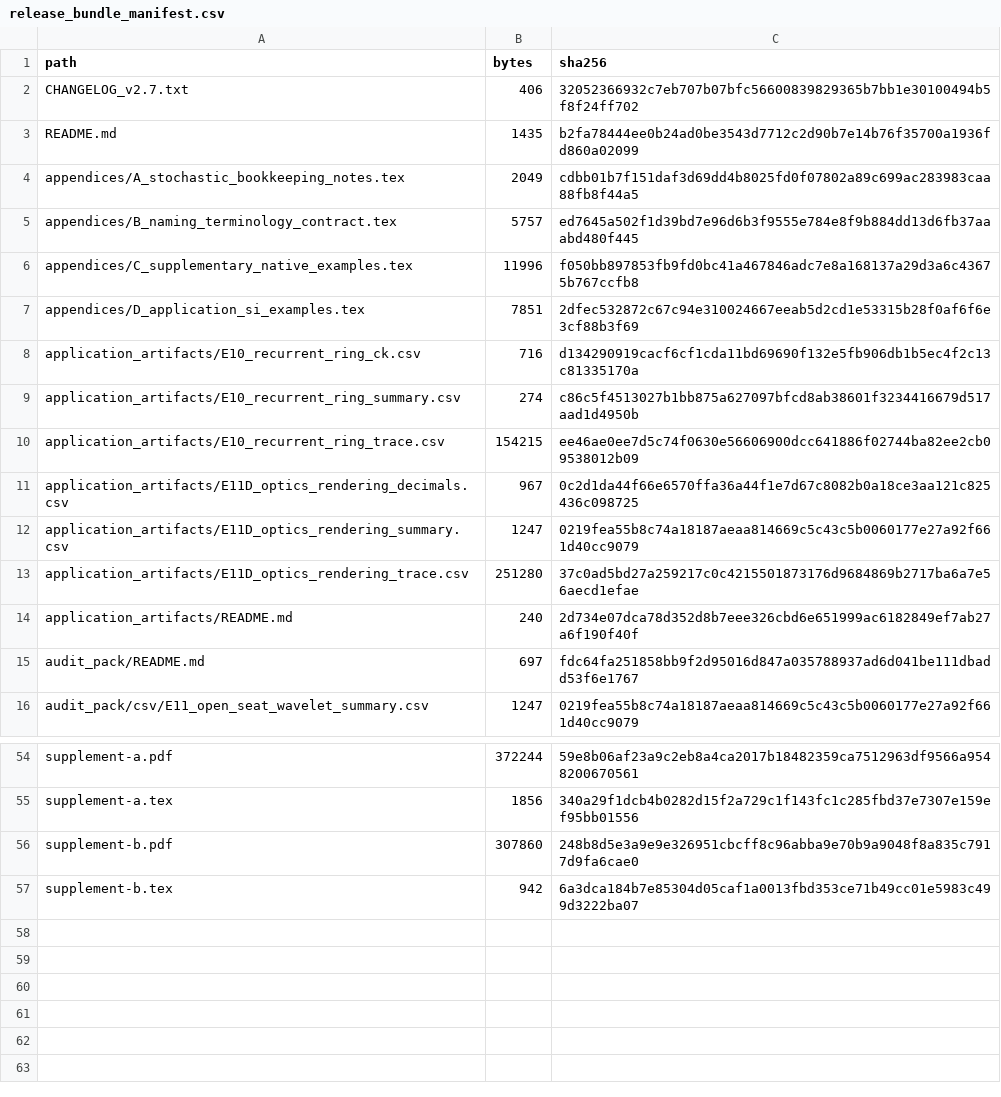
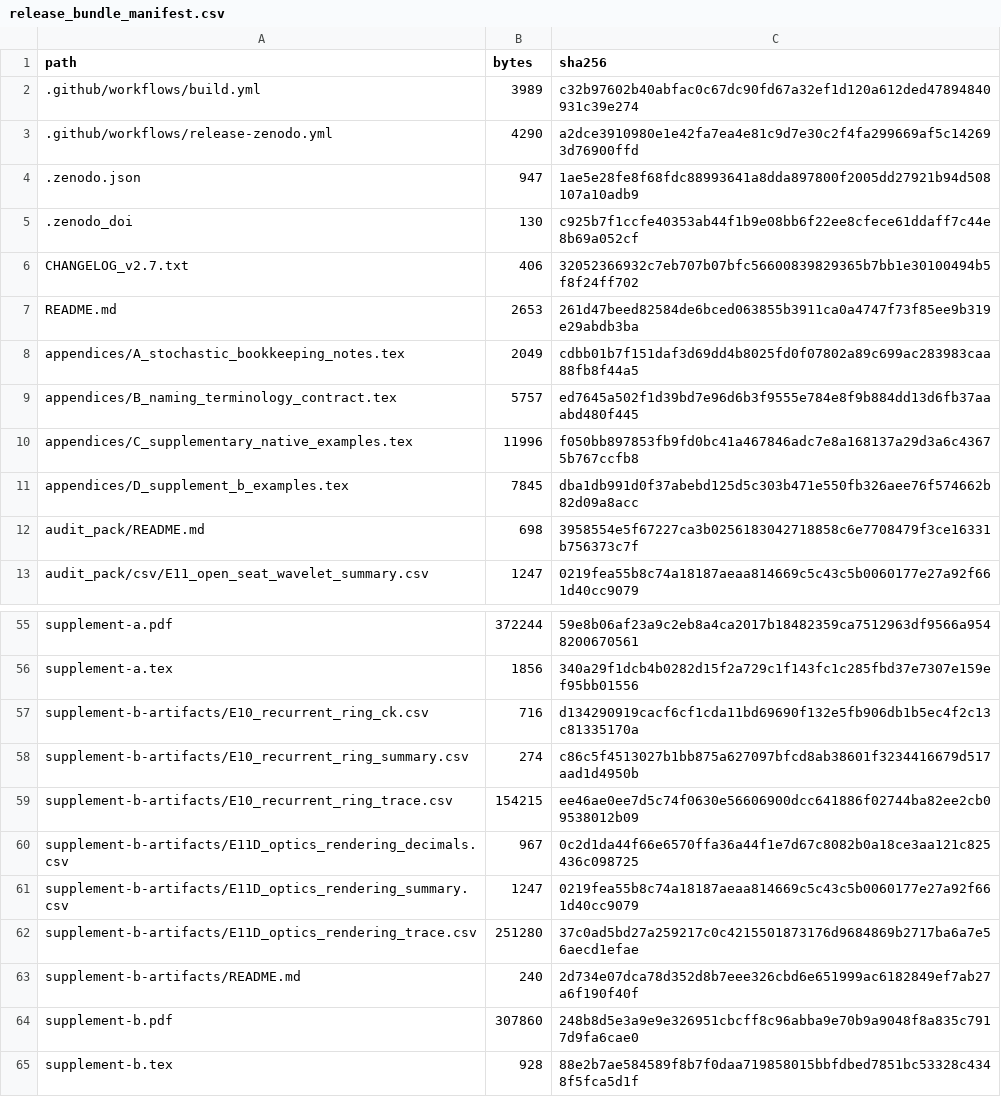
Before and after one commit to rpoyau/aod, a CSV file: release_bundle_manifest.csv, drawn as a sheet; only a part is shown, gaps mark what is left out; the diff covers the shown part only.

Commit message:
added .zenodo.json and .zenodo_doi

```diff
--- a/release_bundle_manifest.csv
+++ b/release_bundle_manifest.csv
@@ -1,4 +1,8 @@
 path,bytes,sha256
+.github/workflows/build.yml,3989,c32b97602b40abfac0c67dc90fd67a32ef1d120a612ded47894840931c39e274
+.github/workflows/release-zenodo.yml,4290,a2dce3910980e1e42fa7ea4e81c9d7e30c2f4fa299669af5c142693d76900ffd
+.zenodo.json,947,1ae5e28fe8f68fdc88993641a8dda897800f2005dd27921b94d508107a10adb9
+.zenodo_doi,130,c925b7f1ccfe40353ab44f1b9e08bb6f22ee8cfece61ddaff7c44e8b69a052cf
 CHANGELOG_v2.7.txt,406,32052366932c7eb707b07bfc56600839829365b7bb1e30100494b5f8f24ff702
-README.md,1435,b2fa78444ee0b24ad0be3543d7712c2d90b7e14b76f35700a1936fd860a02099
+README.md,2653,261d47beed82584de6bced063855b3911ca0a4747f73f85ee9b319e29abdb3ba
 appendices/A_stochastic_bookkeeping_notes.tex,2049,cdbb01b7f151daf3d69dd4b8025fd0f07802a89c699ac283983caa88fb8f44a5
@@ -6,11 +10,4 @@ appendices/B_naming_terminology_contract.tex,5757,ed7645a502f1d39bd7e96d6b3f9555
 appendices/C_supplementary_native_examples.tex,11996,f050bb897853fb9fd0bc41a467846adc7e8a168137a29d3a6c43675b767ccfb8
-appendices/D_application_si_examples.tex,7851,2dfec532872c67c94e310024667eeab5d2cd1e53315b28f0af6f6e3cf88b3f69
-application_artifacts/E10_recurrent_ring_ck.csv,716,d134290919cacf6cf1cda11bd69690f132e5fb906db1b5ec4f2c13c81335170a
-application_artifacts/E10_recurrent_ring_summary.csv,274,c86c5f4513027b1bb875a627097bfcd8ab38601f3234416679d517aad1d4950b
-application_artifacts/E10_recurrent_ring_trace.csv,154215,ee46ae0ee7d5c74f0630e56606900dcc641886f02744ba82ee2cb09538012b09
-application_artifacts/E11D_optics_rendering_decimals.csv,967,0c2d1da44f66e6570ffa36a44f1e7d67c8082b0a18ce3aa121c825436c098725
-application_artifacts/E11D_optics_rendering_summary.csv,1247,0219fea55b8c74a18187aeaa814669c5c43c5b0060177e27a92f661d40cc9079
-application_artifacts/E11D_optics_rendering_trace.csv,251280,37c0ad5bd27a259217c0c4215501873176d9684869b2717ba6a7e56aecd1efae
-application_artifacts/README.md,240,2d734e07dca78d352d8b7eee326cbd6e651999ac6182849ef7ab27a6f190f40f
-audit_pack/README.md,697,fdc64fa251858bb9f2d95016d847a035788937ad6d041be111dbadd53f6e1767
+appendices/D_supplement_b_examples.tex,7845,dba1db991d0f37abebd125d5c303b471e550fb326aee76f574662b82d09a8acc
+audit_pack/README.md,698,3958554e5f67227ca3b0256183042718858c6e7708479f3ce16331b756373c7f
 audit_pack/csv/E11_open_seat_wavelet_summary.csv,1247,0219fea55b8c74a18187aeaa814669c5c43c5b0060177e27a92f661d40cc9079
@@ -55,3 +56,10 @@ supplement-a.pdf,372244,59e8b06af23a9c2eb8a4ca2017b18482359ca7512963df9566a95482
 supplement-a.tex,1856,340a29f1dcb4b0282d15f2a729c1f143fc1c285fbd37e7307e159ef95bb01556
+supplement-b-artifacts/E10_recurrent_ring_ck.csv,716,d134290919cacf6cf1cda11bd69690f132e5fb906db1b5ec4f2c13c81335170a
+supplement-b-artifacts/E10_recurrent_ring_summary.csv,274,c86c5f4513027b1bb875a627097bfcd8ab38601f3234416679d517aad1d4950b
+supplement-b-artifacts/E10_recurrent_ring_trace.csv,154215,ee46ae0ee7d5c74f0630e56606900dcc641886f02744ba82ee2cb09538012b09
+supplement-b-artifacts/E11D_optics_rendering_decimals.csv,967,0c2d1da44f66e6570ffa36a44f1e7d67c8082b0a18ce3aa121c825436c098725
+supplement-b-artifacts/E11D_optics_rendering_summary.csv,1247,0219fea55b8c74a18187aeaa814669c5c43c5b0060177e27a92f661d40cc9079
+supplement-b-artifacts/E11D_optics_rendering_trace.csv,251280,37c0ad5bd27a259217c0c4215501873176d9684869b2717ba6a7e56aecd1efae
+supplement-b-artifacts/README.md,240,2d734e07dca78d352d8b7eee326cbd6e651999ac6182849ef7ab27a6f190f40f
 supplement-b.pdf,307860,248b8d5e3a9e9e326951cbcff8c96abba9e70b9a9048f8a835c7917d9fa6cae0
-supplement-b.tex,942,6a3dca184b7e85304d05caf1a0013fbd353ce71b49cc01e5983c499d3222ba07
+supplement-b.tex,928,88e2b7ae584589f8b7f0daa719858015bbfdbed7851bc53328c4348f5fca5d1f
```
Also changed, not shown: 4 added rows elsewhere in this file, 18 other files.
